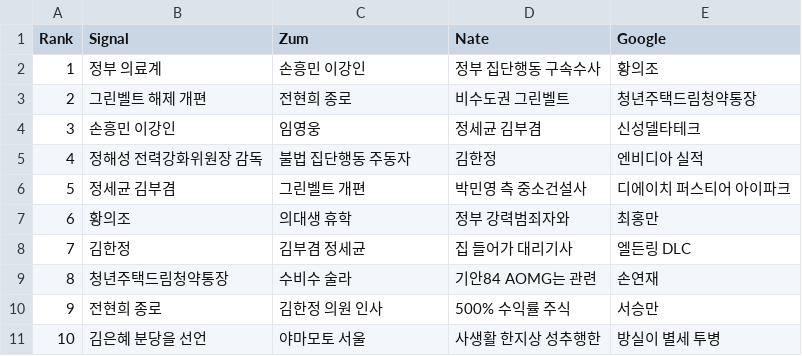
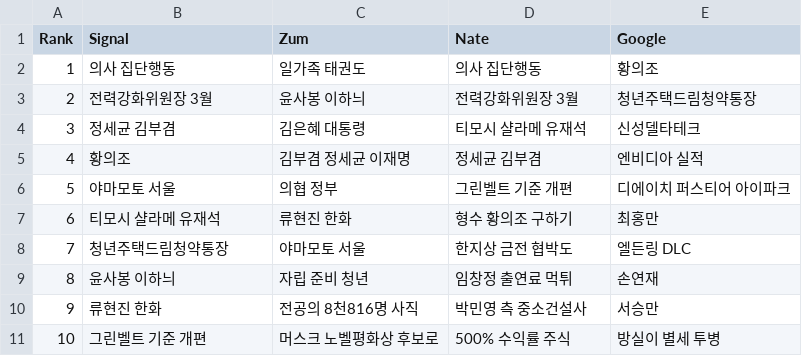
Before and after one commit to TrackerIssues/0301_TeleCollectData, a CSV file: dfMsg.csv, drawn as a sheet.

```diff
--- a/dfMsg.csv
+++ b/dfMsg.csv
@@ -1,11 +1,11 @@
 Rank,Signal,Zum,Nate,Google
-1,정부 의료계,손흥민 이강인,정부 집단행동 구속수사,황의조
-2,그린벨트 해제 개편,전현희 종로,비수도권 그린벨트,청년주택드림청약통장
-3,손흥민 이강인,임영웅,정세균 김부겸,신성델타테크
-4,정해성 전력강화위원장 감독,불법 집단행동 주동자,김한정 ,엔비디아 실적
-5,정세균 김부겸,그린벨트 개편,박민영 측 중소건설사,디에이치 퍼스티어 아이파크
-6,황의조,의대생 휴학,정부 강력범죄자와,최홍만
-7,김한정,김부겸 정세균,집 들어가 대리기사,엘든링 DLC
-8,청년주택드림청약통장,수비수 술라,기안84 AOMG는 관련,손연재
-9,전현희 종로,김한정 의원 인사,500% 수익률 주식,서승만
-10,김은혜 분당을 선언,야마모토 서울,사생활 한지상 성추행한,방실이 별세 투병
+1,의사 집단행동,일가족 태권도,의사 집단행동,황의조
+2,전력강화위원장 3월,윤사봉 이하늬,전력강화위원장 3월,청년주택드림청약통장
+3,정세균 김부겸,김은혜 대통령,티모시 샬라메 유재석,신성델타테크
+4,황의조,김부겸 정세균 이재명,정세균 김부겸,엔비디아 실적
+5,야마모토 서울,의협 정부,그린벨트 기준 개편,디에이치 퍼스티어 아이파크
+6,티모시 샬라메 유재석,류현진 한화,형수 황의조 구하기,최홍만
+7,청년주택드림청약통장,야마모토 서울,한지상 금전 협박도,엘든링 DLC
+8,윤사봉 이하늬,자립 준비 청년,임창정 출연료 먹튀,손연재
+9,류현진 한화,전공의 8천816명 사직,박민영 측 중소건설사,서승만
+10,그린벨트 기준 개편,머스크 노벨평화상 후보로,500% 수익률 주식,방실이 별세 투병
```
Also changed, not shown: dfKeyWord.csv.
